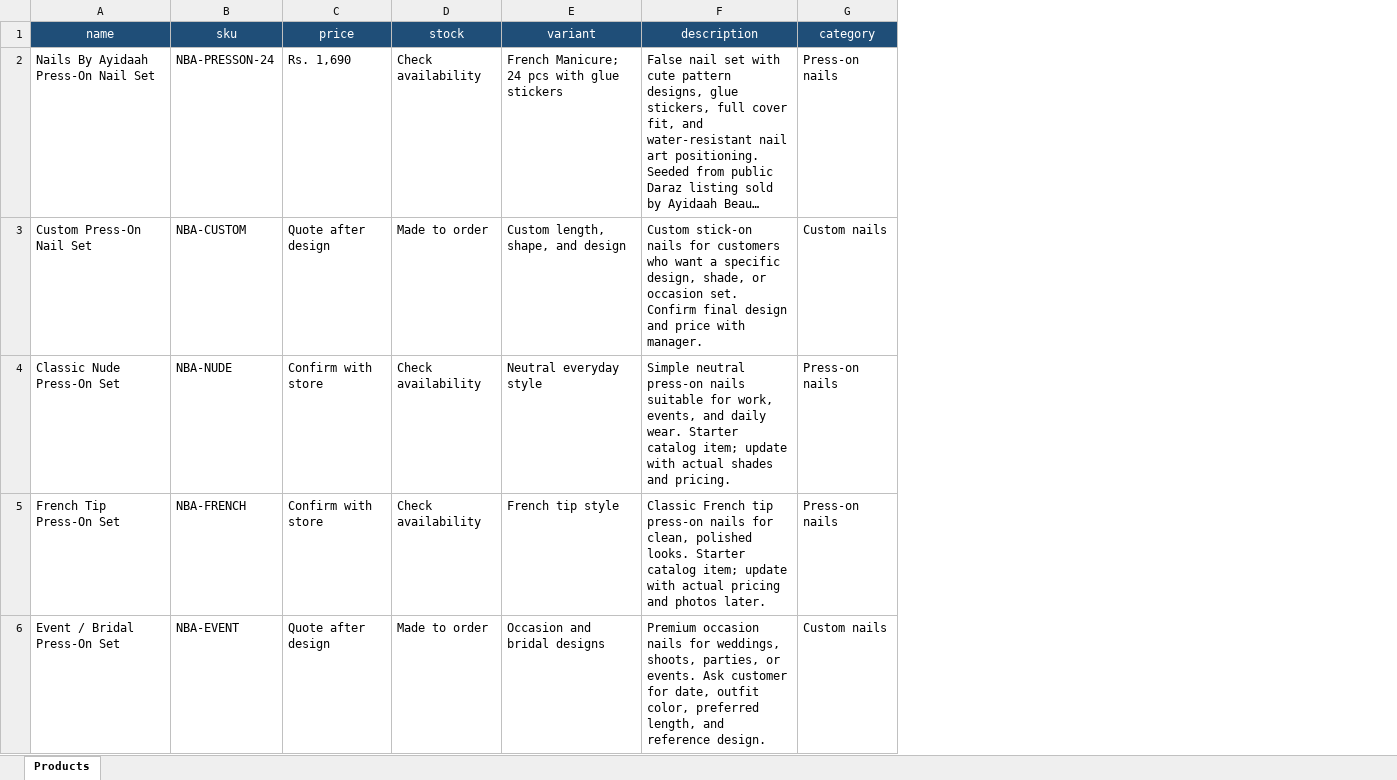
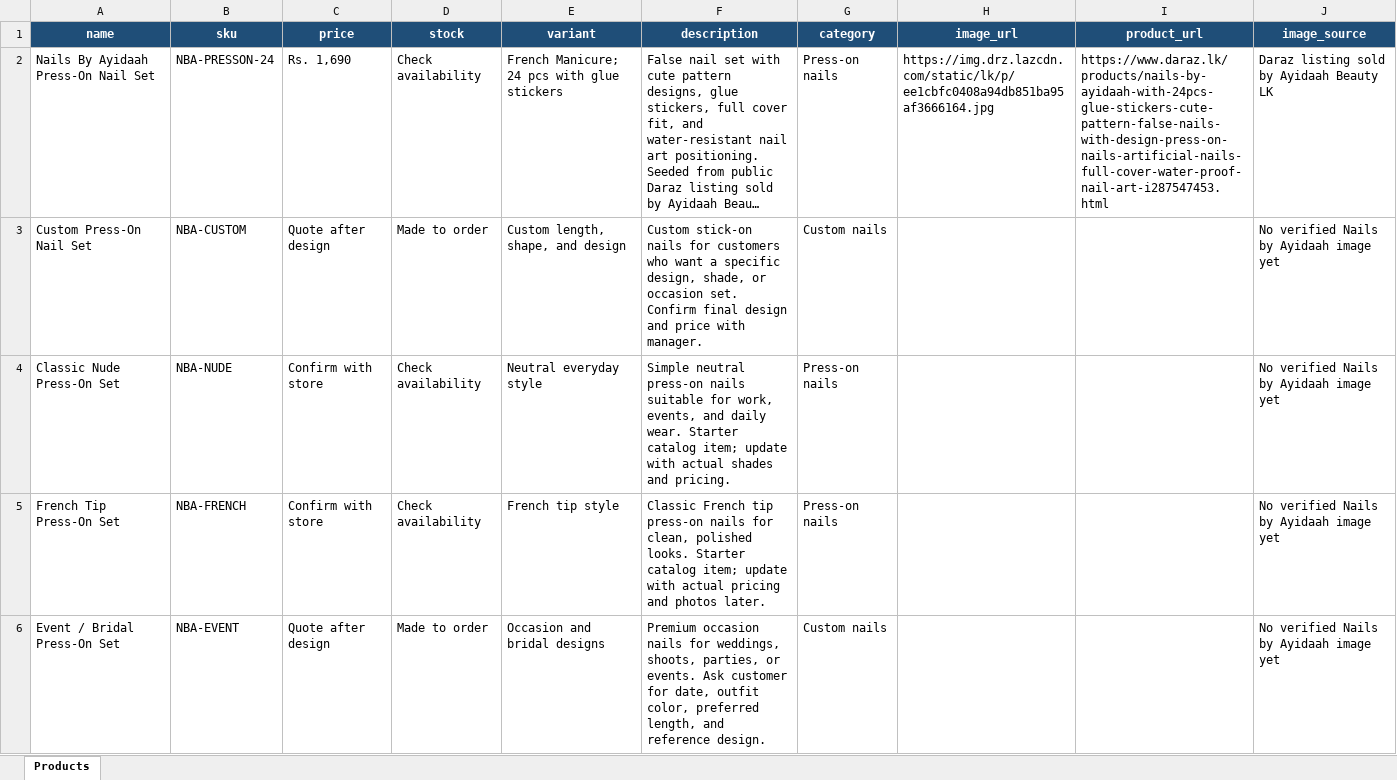
Before and after one commit to nizarhaider/sl-chatbot, an Excel workbook: data/products.xlsx, sheet Products, drawn as a sheet; long unchanged cells end in …; values as stored, in another font and other column widths than the file's, no borders; table styles not drawn; the diff names each change by its address in the sheet, - before the commit and + after, or states it on an @@ line.

Commit message:
Send catalog product images on WhatsApp

```diff
--- a/data/products.xlsx (sheet Products)
+++ b/data/products.xlsx (sheet Products)
+column H (image_url), row 2: https://img.drz.lazcdn.com/static/lk/p/ee1cbfc0408a94db851ba95af3666164.jpg
+column I (product_url), row 2: https://www.daraz.lk/products/nails-by-ayidaah-with-24pcs-glue-stickers-cute-pattern-false-nails-with-design-press-on-nails-artificial-nails-full-cover-water-proof-nail-art-i287547453.html
+column J (image_source), rows 2-6: Daraz listing sold by Ayidaah Beauty LK | No verified Nails by Ayidaah image yet | No verified Nails by Ayidaah image yet | No verified Nails by Ayidaah image yet | No verified Nails by Ayidaah image yet
-A1:G1 bold: off
+A1:G1 bold: on
```
Also changed, not shown: 6 other files.
